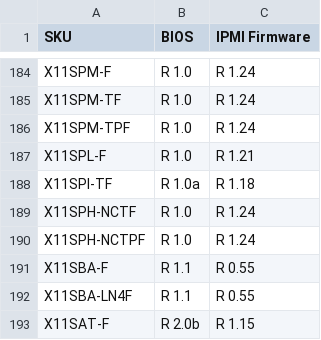
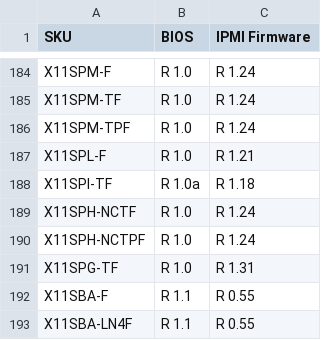
Before and after one commit to iyokan/smc-bios, a TSV file: version.tsv, drawn as a sheet; only a part is shown, gaps mark what is left out; the shorter side is filled out with more unchanged rows.

Commit message:
no comment is good comment

```diff
--- a/version.tsv
+++ b/version.tsv
@@ -190,2 +190,3 @@ X11SPH-NCTF	R 1.0	R 1.24
 X11SPH-NCTPF	R 1.0	R 1.24
+X11SPG-TF	R 1.0	R 1.31
 X11SBA-F	R 1.1	R 0.55
```
